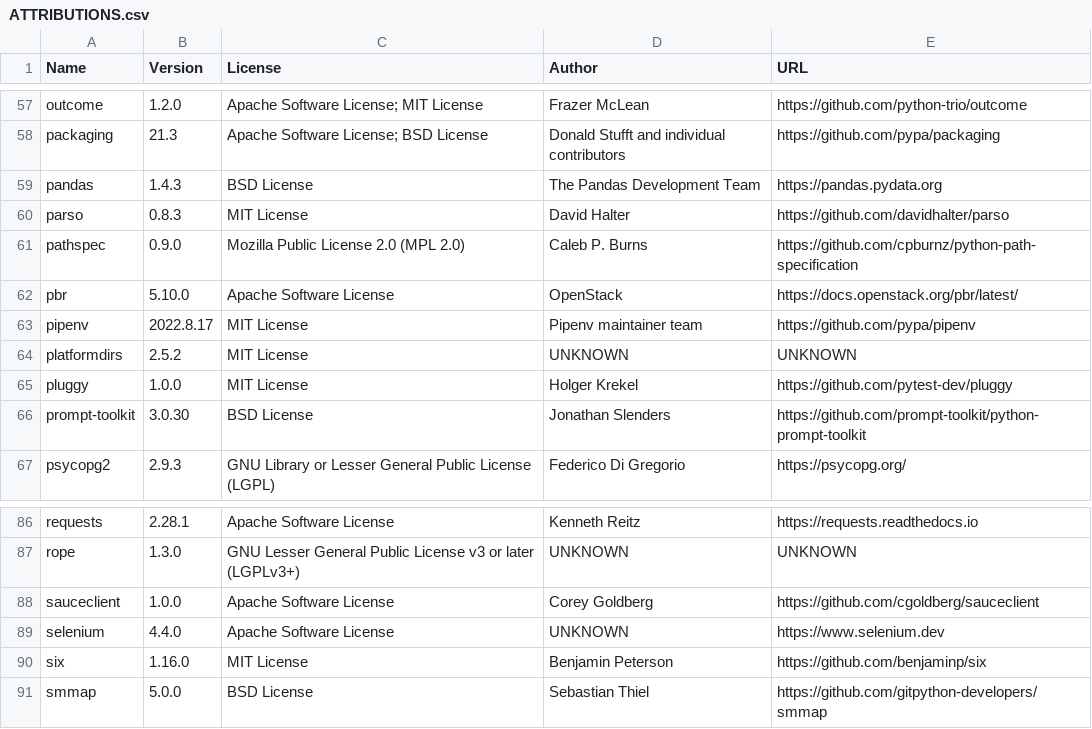
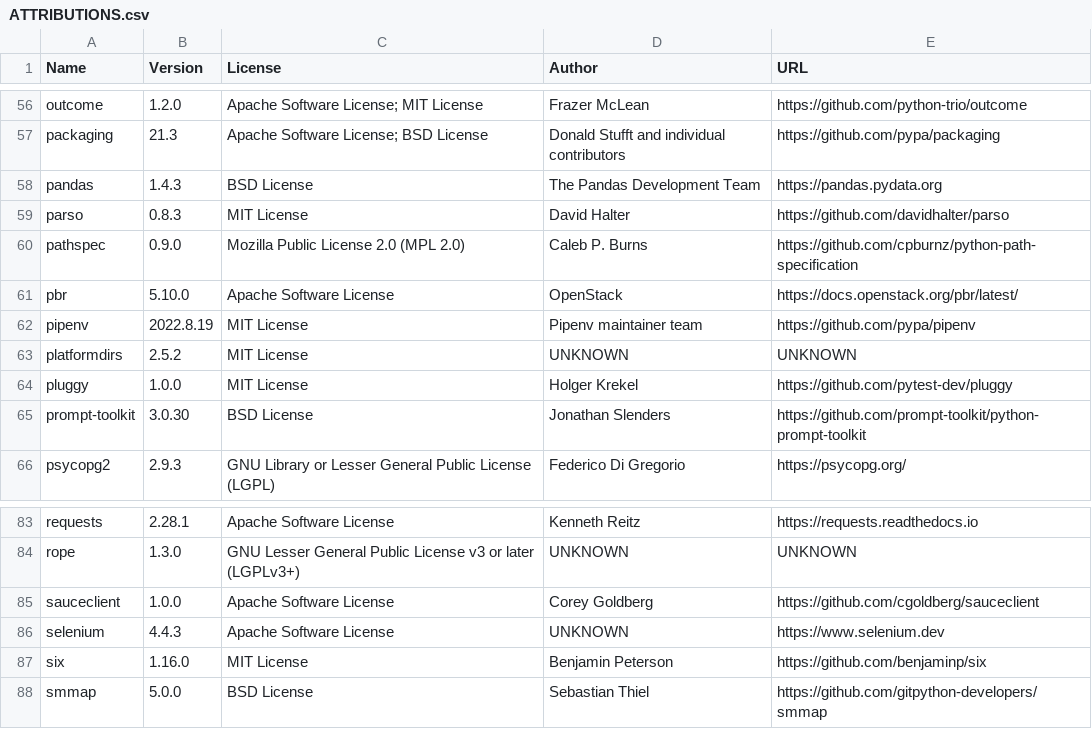
Before and after one commit to djbrown/hbscorez, a CSV file: ATTRIBUTIONS.csv, drawn as a sheet; only a part is shown, gaps mark what is left out; the diff covers the shown part only.

```diff
--- a/ATTRIBUTIONS.csv
+++ b/ATTRIBUTIONS.csv
@@ -62,3 +61,3 @@
 "pbr","5.10.0","Apache Software License","OpenStack","https://docs.openstack.org/pbr/latest/"
-"pipenv","2022.8.17","MIT License","Pipenv maintainer team","https://github.com/pypa/pipenv"
+"pipenv","2022.8.19","MIT License","Pipenv maintainer team","https://github.com/pypa/pipenv"
 "platformdirs","2.5.2","MIT License","UNKNOWN","UNKNOWN"
@@ -88,3 +85,3 @@
 "sauceclient","1.0.0","Apache Software License","Corey Goldberg","https://github.com/cgoldberg/sauceclient"
-"selenium","4.4.0","Apache Software License","UNKNOWN","https://www.selenium.dev"
+"selenium","4.4.3","Apache Software License","UNKNOWN","https://www.selenium.dev"
 "six","1.16.0","MIT License","Benjamin Peterson","https://github.com/benjaminp/six"
```
Also changed, not shown: 1 added row, 4 removed rows and 5 edited cells elsewhere in this file, 3 other files.
